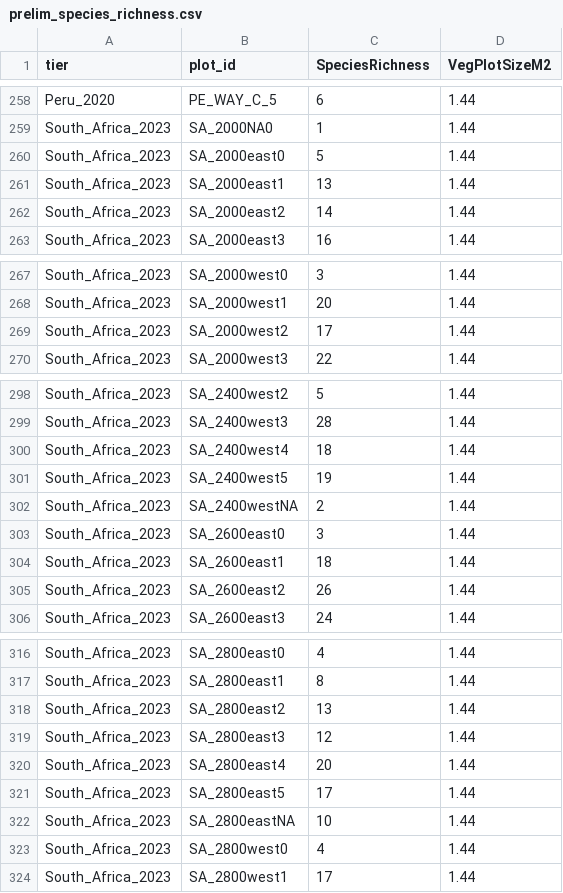
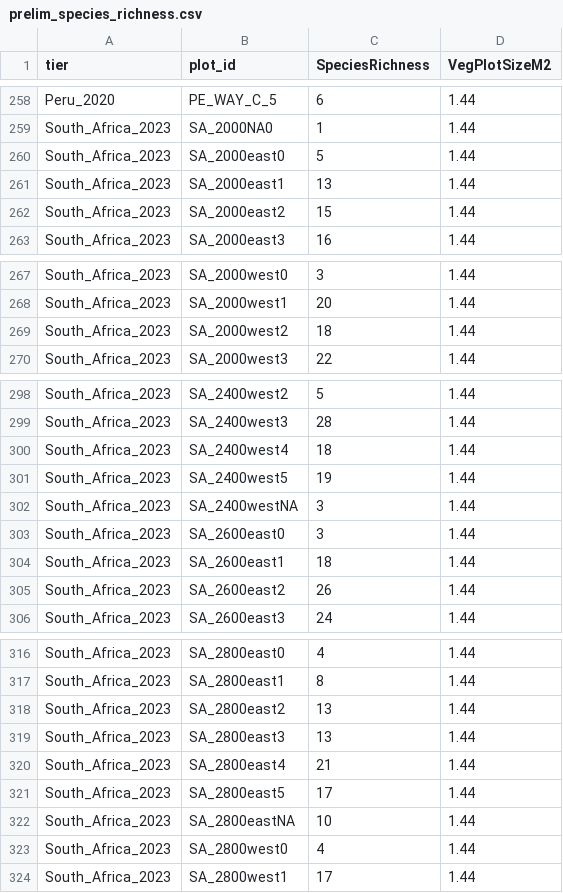
Before and after one commit to JonasTrepel/global_fluxes_pftc, a CSV file: data/processed_data/preliminary_data/prelim_species_richness.csv, drawn as a sheet; only a part is shown, gaps mark what is left out.

```diff
--- a/data/processed_data/preliminary_data/prelim_species_richness.csv
+++ b/data/processed_data/preliminary_data/prelim_species_richness.csv
@@ -261,3 +261,3 @@ South_Africa_2023,SA_2000east0,5,1.44
 South_Africa_2023,SA_2000east1,13,1.44
-South_Africa_2023,SA_2000east2,14,1.44
+South_Africa_2023,SA_2000east2,15,1.44
 South_Africa_2023,SA_2000east3,16,1.44
@@ -268,3 +268,3 @@ South_Africa_2023,SA_2000west0,3,1.44
 South_Africa_2023,SA_2000west1,20,1.44
-South_Africa_2023,SA_2000west2,17,1.44
+South_Africa_2023,SA_2000west2,18,1.44
 South_Africa_2023,SA_2000west3,22,1.44
@@ -301,3 +301,3 @@ South_Africa_2023,SA_2400west4,18,1.44
 South_Africa_2023,SA_2400west5,19,1.44
-South_Africa_2023,SA_2400westNA,2,1.44
+South_Africa_2023,SA_2400westNA,3,1.44
 South_Africa_2023,SA_2600east0,3,1.44
@@ -318,4 +318,4 @@ South_Africa_2023,SA_2800east1,8,1.44
 South_Africa_2023,SA_2800east2,13,1.44
-South_Africa_2023,SA_2800east3,12,1.44
-South_Africa_2023,SA_2800east4,20,1.44
+South_Africa_2023,SA_2800east3,13,1.44
+South_Africa_2023,SA_2800east4,21,1.44
 South_Africa_2023,SA_2800east5,17,1.44
```
Also changed, not shown: data/processed_data/clean_data/global_fluxes_main_data.csv, data/processed_data/preliminary_data/plant_functional_diversity.csv, 9 other files.
